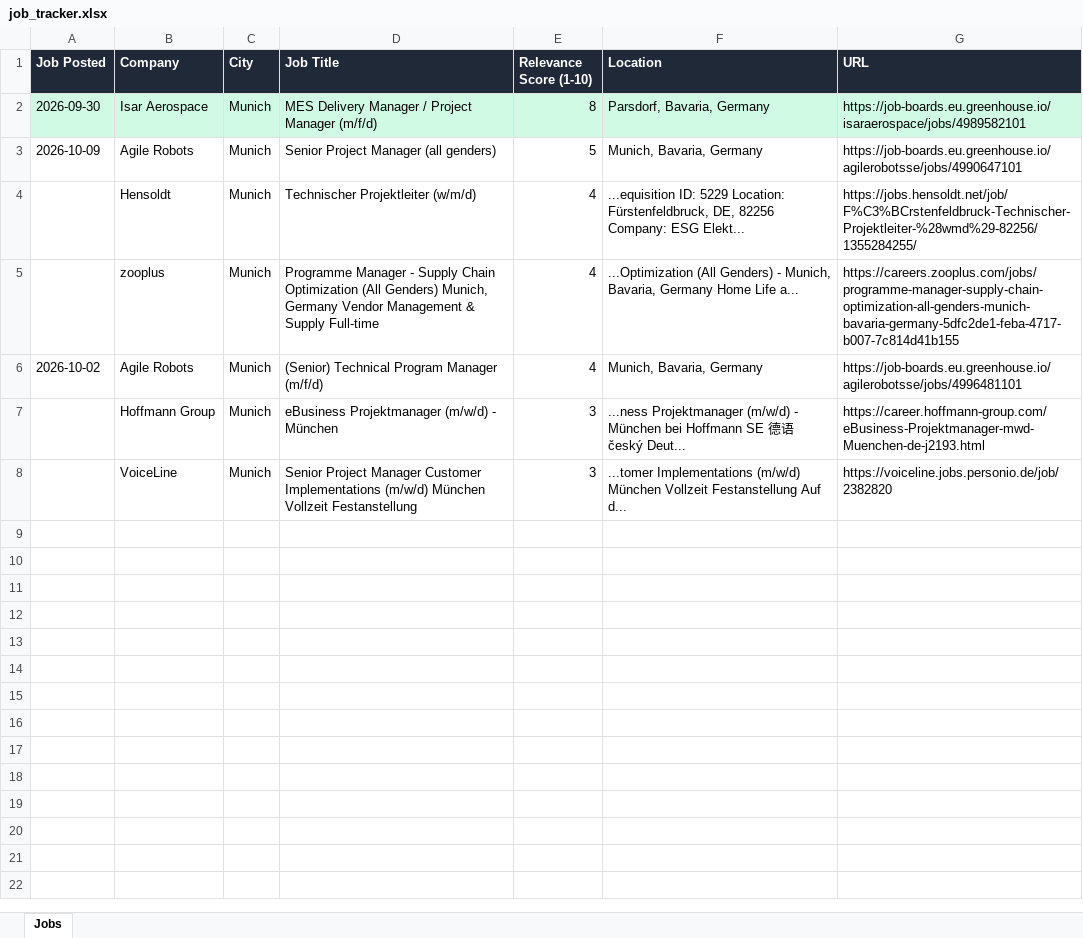
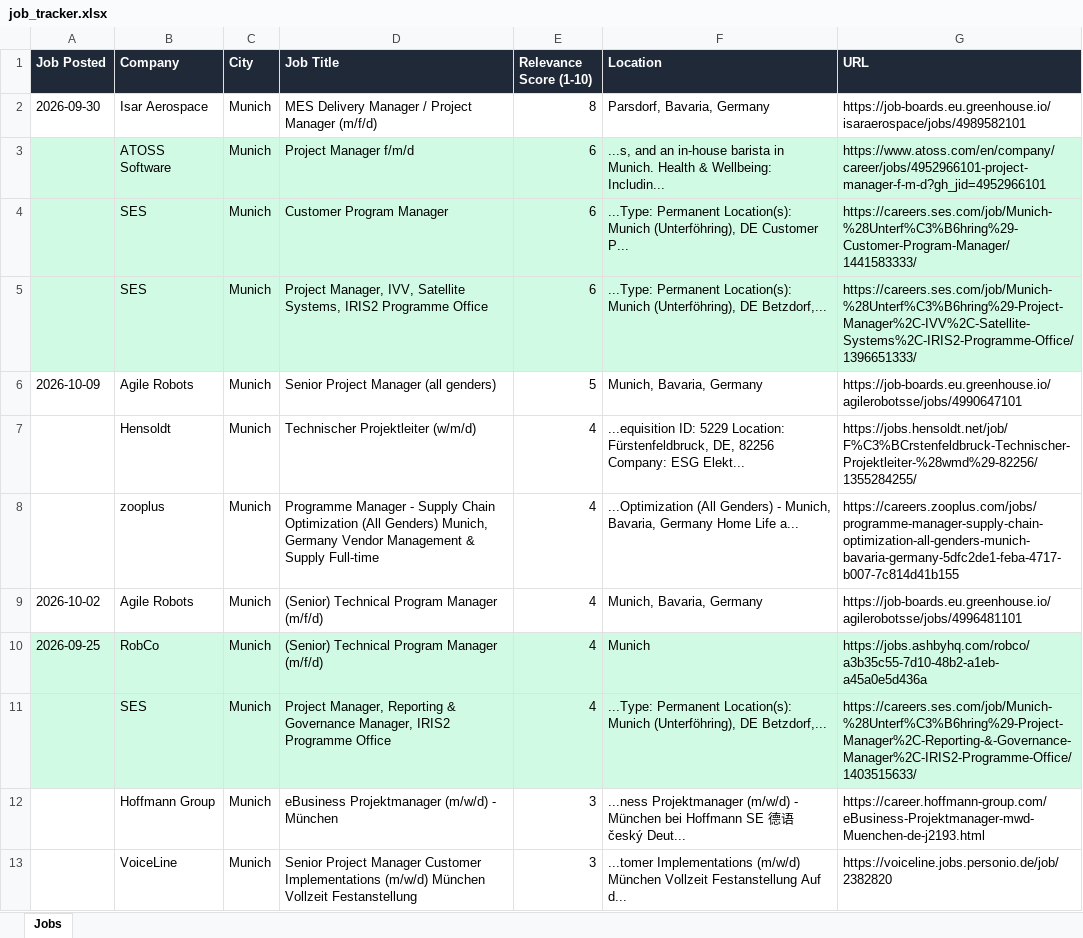
Before and after one commit to ifeellikeadev/Trackernew, an Excel workbook: data/job_tracker.xlsx, sheet Jobs, drawn as a sheet; values as stored, in another font and other column widths than the file's, no borders; the diff names each change by its address in the sheet, - before the commit and + after, or states it on an @@ line.

```diff
--- a/data/job_tracker.xlsx (sheet Jobs)
+++ b/data/job_tracker.xlsx (sheet Jobs)
-A2:G2 fill: #D1FAE5
+A2:G2 fill: none
+row 3:  | ATOSS Software | Munich | Project Manager f/m/d | 6 | ...s, and an in-house barista in Munich. Health & Wellbeing: Includin... | https://www.atoss.com/en/company/career/jobs/4952966101-project-manager-f-m-d?gh_jid=4952966101
+row 4:  | SES | Munich | Customer Program Manager | 6 | ...Type: Permanent Location(s): Munich (Unterföhring), DE Customer P... | https://careers.ses.com/job/Munich-%28Unterf%C3%B6hring%29-Customer-Program-Manager/1441583333/
+row 5:  | SES | Munich | Project Manager, IVV, Satellite Systems, IRIS2 Programme Office | 6 | ...Type: Permanent Location(s): Munich (Unterföhring), DE Betzdorf,... | https://careers.ses.com/job/Munich-%28Unterf%C3%B6hring%29-Project-Manager%2C-IVV%2C-Satellite-Systems%2C-IRIS2-Programme-Office/1396651333/
+row 10: 2026-09-25 | RobCo | Munich | (Senior) Technical Program Manager (m/f/d) | 4 | Munich | https://jobs.ashbyhq.com/robco/a3b35c55-7d10-48b2-a1eb-a45a0e5d436a
+row 11:  | SES | Munich | Project Manager, Reporting & Governance Manager, IRIS2 Programme Office | 4 | ...Type: Permanent Location(s): Munich (Unterföhring), DE Betzdorf,... | https://careers.ses.com/job/Munich-%28Unterf%C3%B6hring%29-Project-Manager%2C-Reporting-&-Governance-Manager%2C-IRIS2-Programme-Office/1403515633/
```
Also changed, not shown: 1 other file.
